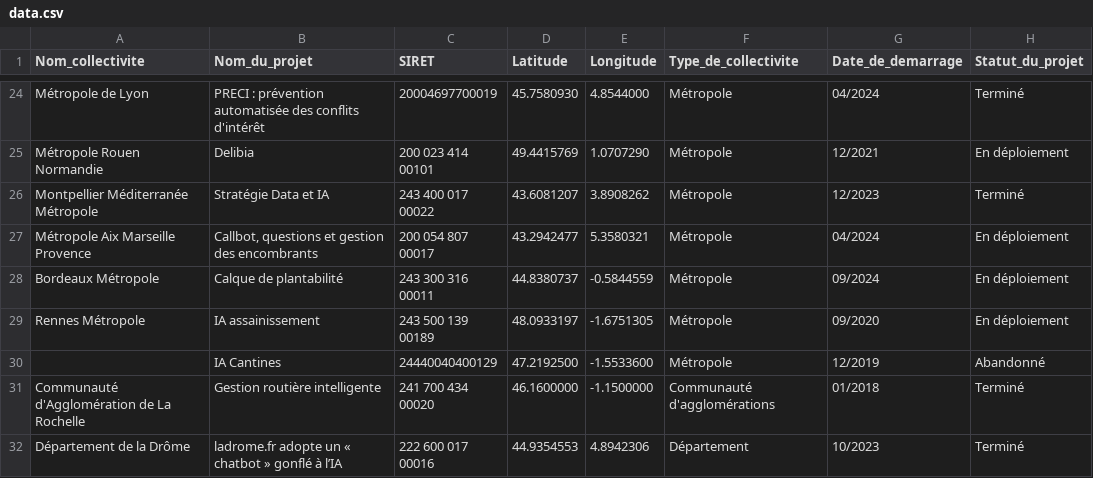
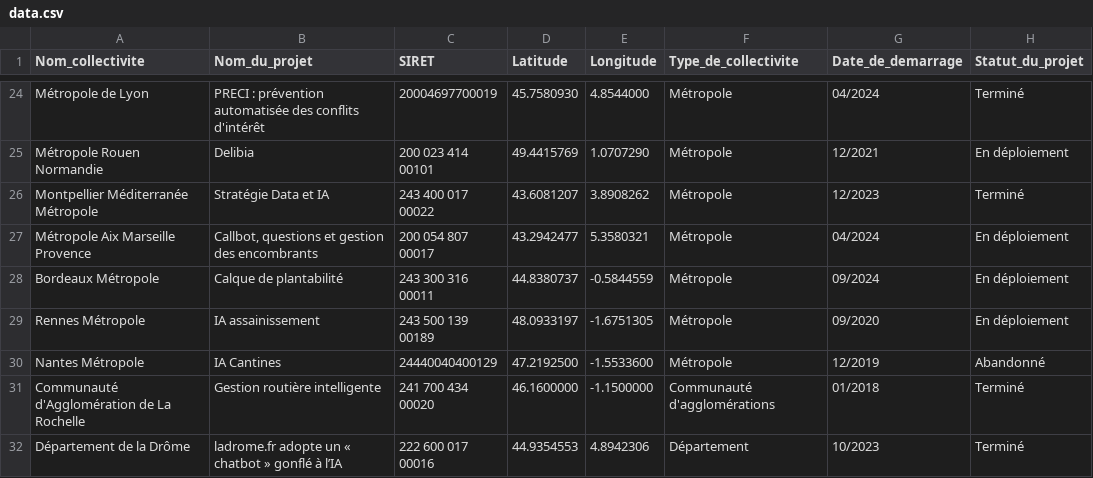
Before and after one commit to LesInterconnectes/Bibliotheque-IA-territoriale, a CSV file: csv/data.csv, drawn as a sheet; only a part is shown, gaps mark what is left out; the diff names each change by its address in the sheet, - before the commit and + after, or states it on an @@ line.

```diff
--- a/csv/data.csv
+++ b/csv/data.csv
-A30 (Nom_collectivite): (empty)
+A30 (Nom_collectivite): Nantes Métropole
```
